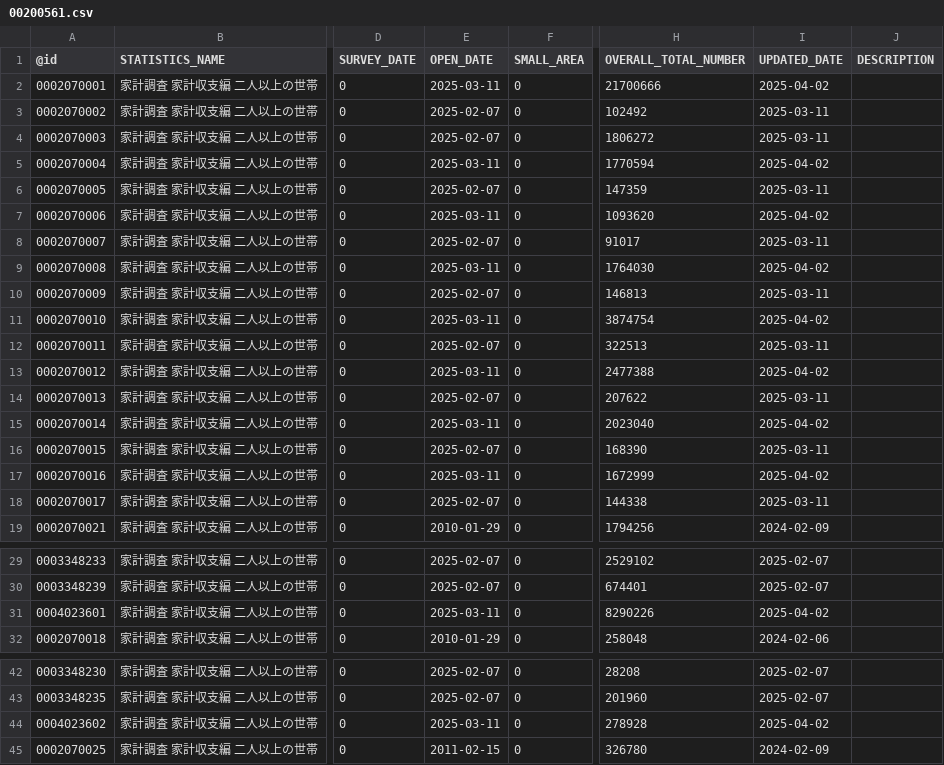
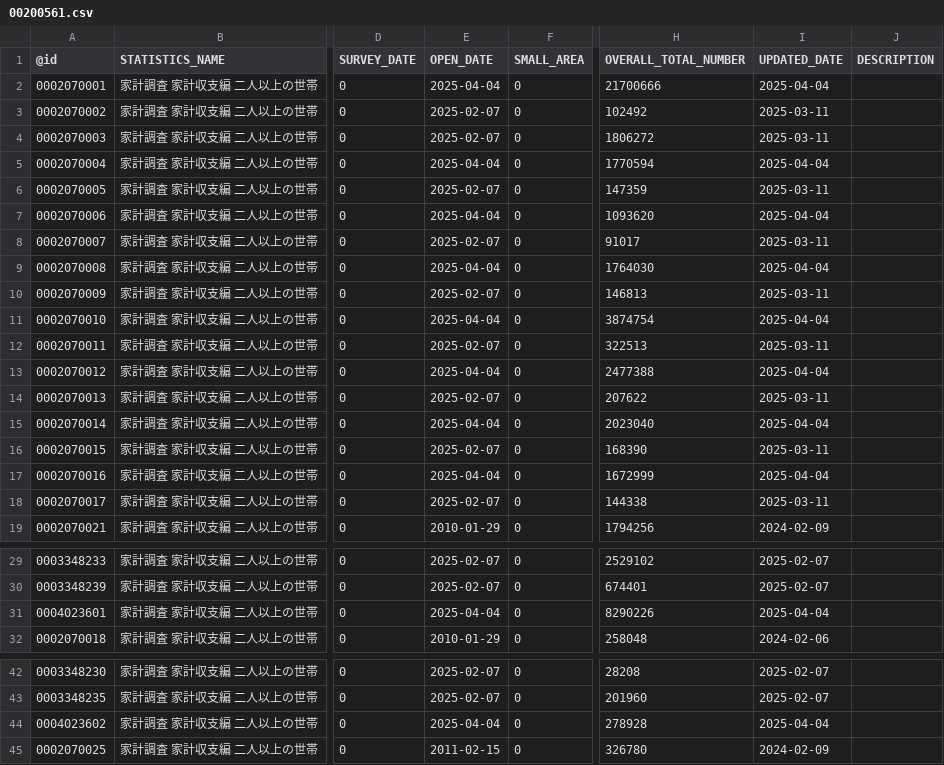
Before and after one commit to tsutomu-nagano/statibyte, a CSV file: resource/table/00200561.csv, drawn as a sheet; only a part is shown, gaps mark what is left out; the diff names each change by its address in the sheet, - before the commit and + after, or states it on an @@ line.

```diff
--- a/resource/table/00200561.csv
+++ b/resource/table/00200561.csv
-E2 (OPEN_DATE): 2025-03-11
+E2 (OPEN_DATE): 2025-04-04
-I2 (UPDATED_DATE): 2025-04-02
+I2 (UPDATED_DATE): 2025-04-04
-E5 (OPEN_DATE): 2025-03-11
+E5 (OPEN_DATE): 2025-04-04
-I5 (UPDATED_DATE): 2025-04-02
+I5 (UPDATED_DATE): 2025-04-04
-E7 (OPEN_DATE): 2025-03-11
+E7 (OPEN_DATE): 2025-04-04
-I7 (UPDATED_DATE): 2025-04-02
+I7 (UPDATED_DATE): 2025-04-04
-E9 (OPEN_DATE): 2025-03-11
+E9 (OPEN_DATE): 2025-04-04
-I9 (UPDATED_DATE): 2025-04-02
+I9 (UPDATED_DATE): 2025-04-04
-E11 (OPEN_DATE): 2025-03-11
+E11 (OPEN_DATE): 2025-04-04
-I11 (UPDATED_DATE): 2025-04-02
+I11 (UPDATED_DATE): 2025-04-04
-E13 (OPEN_DATE): 2025-03-11
+E13 (OPEN_DATE): 2025-04-04
-I13 (UPDATED_DATE): 2025-04-02
+I13 (UPDATED_DATE): 2025-04-04
-E15 (OPEN_DATE): 2025-03-11
+E15 (OPEN_DATE): 2025-04-04
-I15 (UPDATED_DATE): 2025-04-02
+I15 (UPDATED_DATE): 2025-04-04
-E17 (OPEN_DATE): 2025-03-11
+E17 (OPEN_DATE): 2025-04-04
-I17 (UPDATED_DATE): 2025-04-02
+I17 (UPDATED_DATE): 2025-04-04
-E31 (OPEN_DATE): 2025-03-11
+E31 (OPEN_DATE): 2025-04-04
-I31 (UPDATED_DATE): 2025-04-02
+I31 (UPDATED_DATE): 2025-04-04
-E44 (OPEN_DATE): 2025-03-11
+E44 (OPEN_DATE): 2025-04-04
-I44 (UPDATED_DATE): 2025-04-02
+I44 (UPDATED_DATE): 2025-04-04
```
Also changed, not shown: resource/table/00200565.csv, resource/table/00600350.csv.
